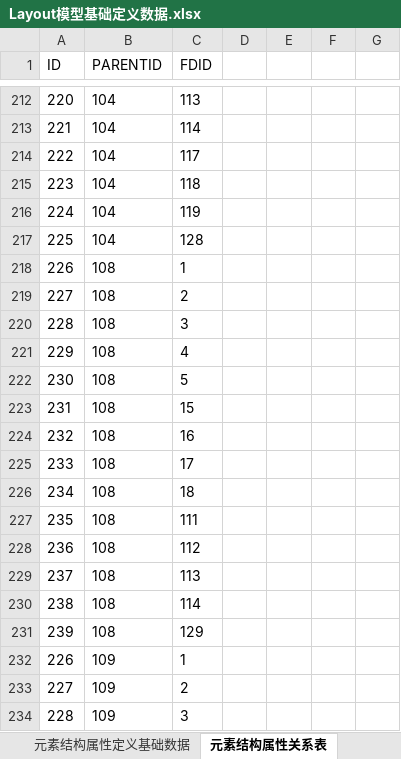
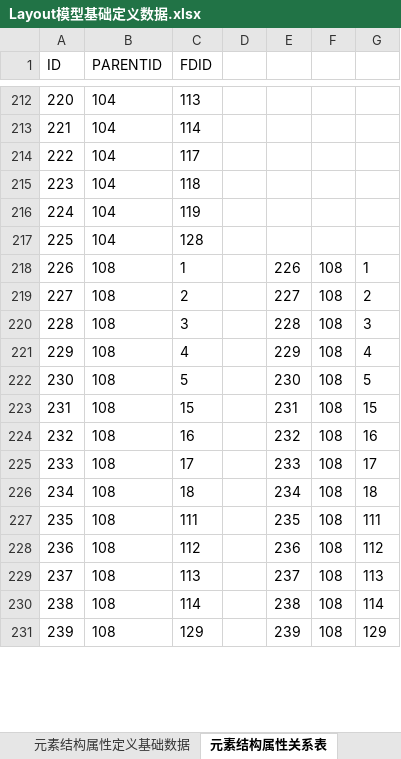
Before and after one commit to dbcdcw/home, an Excel workbook: Layout模型基础定义数据.xlsx, sheet 元素结构属性关系表, drawn as a sheet; only a part is shown, gaps mark what is left out; values as stored, in another font and other column widths than the file's, no borders; removed rows and columns are numbered as before the commit, all else as after; the diff covers the shown part only; the diff names each change by its address in the sheet, - before the commit and + after, or states it on an @@ line.

```diff
--- a/Layout模型基础定义数据.xlsx (sheet 元素结构属性关系表)
+++ b/Layout模型基础定义数据.xlsx (sheet 元素结构属性关系表)
-E218: (empty)
+E218: 226
-F218:F231: (empty)
+F218:F231: 108
-G218: (empty)
+G218: 1
-E219: (empty)
+E219: 227
-G219: (empty)
+G219: 2
-E220: (empty)
+E220: 228
-G220: (empty)
+G220: 3
-E221: (empty)
+E221: 229
-G221: (empty)
+G221: 4
-E222: (empty)
+E222: 230
-G222: (empty)
+G222: 5
-E223: (empty)
+E223: 231
-G223: (empty)
+G223: 15
-E224: (empty)
+E224: 232
-G224: (empty)
+G224: 16
-E225: (empty)
+E225: 233
-G225: (empty)
+G225: 17
-E226: (empty)
+E226: 234
-G226: (empty)
+G226: 18
-E227: (empty)
+E227: 235
-G227: (empty)
+G227: 111
-E228: (empty)
+E228: 236
-G228: (empty)
+G228: 112
-E229: (empty)
+E229: 237
-G229: (empty)
+G229: 113
-E230: (empty)
+E230: 238
-G230: (empty)
+G230: 114
-E231: (empty)
+E231: 239
-G231: (empty)
+G231: 129
-row 232: 226 | 109 | 1
-row 233: 227 | 109 | 2
-row 234: 228 | 109 | 3
```
Also changed, not shown: 14 added rows, 11 removed rows and 12 edited cells elsewhere in this sheet, layout初始数据.xlsx.
